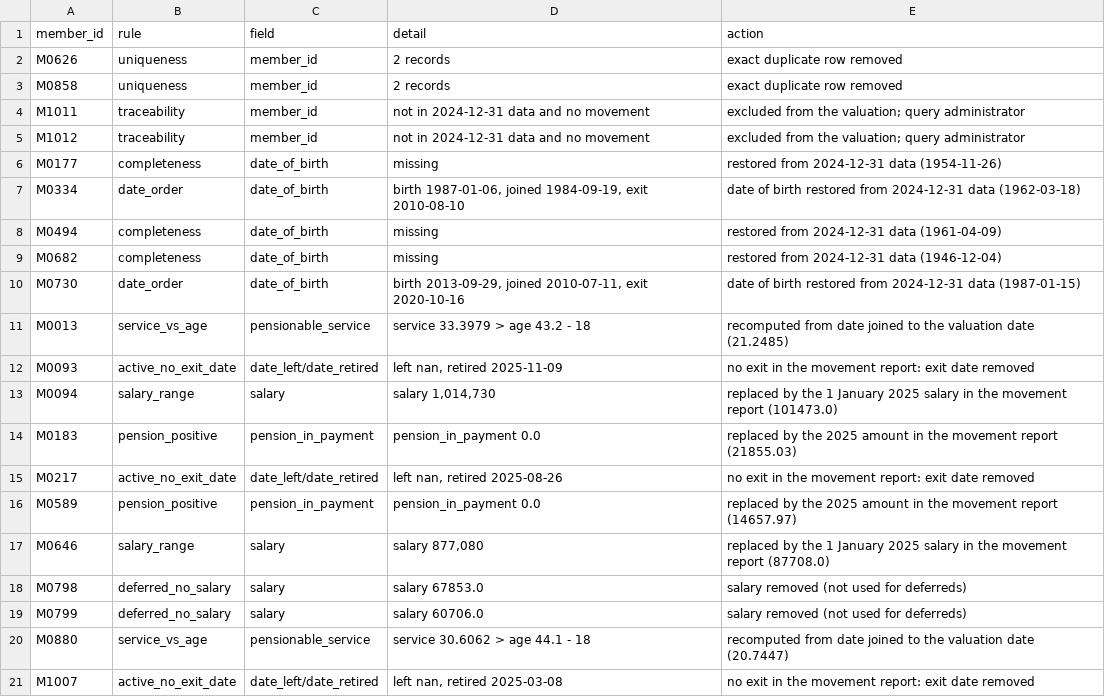
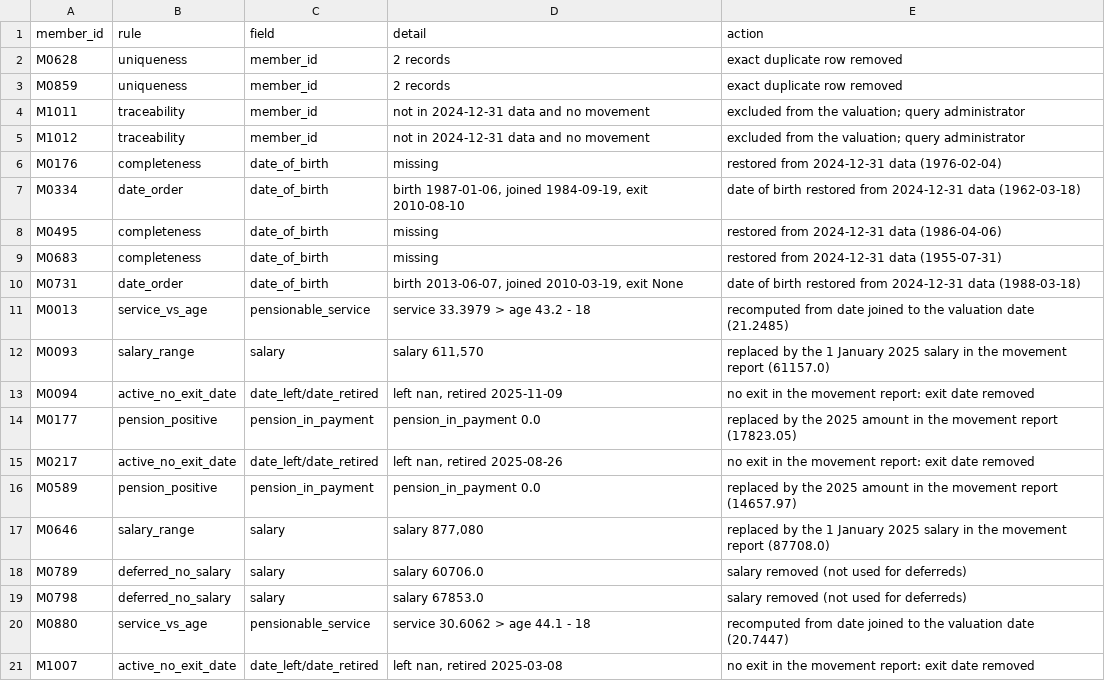
Before and after one commit to pnlync/db-pension, a CSV file: outputs/data_issues.csv, drawn as a sheet.

```diff
--- a/outputs/data_issues.csv
+++ b/outputs/data_issues.csv
@@ -1,15 +1,15 @@
 member_id,rule,field,detail,action
-M0626,uniqueness,member_id,2 records,exact duplicate row removed
-M0858,uniqueness,member_id,2 records,exact duplicate row removed
+M0628,uniqueness,member_id,2 records,exact duplicate row removed
+M0859,uniqueness,member_id,2 records,exact duplicate row removed
 M1011,traceability,member_id,not in 2024-12-31 data and no movement,excluded from the valuation; query administrator
 M1012,traceability,member_id,not in 2024-12-31 data and no movement,excluded from the valuation; query administrator
-M0177,completeness,date_of_birth,missing,restored from 2024-12-31 data (1954-11-26)
+M0176,completeness,date_of_birth,missing,restored from 2024-12-31 data (1976-02-04)
 M0334,date_order,date_of_birth,"birth 1987-01-06, joined 1984-09-19, exit 2010-08-10",date of birth restored from 2024-12-31 data (1962-03-18)
-M0494,completeness,date_of_birth,missing,restored from 2024-12-31 data (1961-04-09)
-M0682,completeness,date_of_birth,missing,restored from 2024-12-31 data (1946-12-04)
-M0730,date_order,date_of_birth,"birth 2013-09-29, joined 2010-07-11, exit 2020-10-16",date of birth restored from 2024-12-31 data (1987-01-15)
+M0495,completeness,date_of_birth,missing,restored from 2024-12-31 data (1986-04-06)
+M0683,completeness,date_of_birth,missing,restored from 2024-12-31 data (1955-07-31)
+M0731,date_order,date_of_birth,"birth 2013-06-07, joined 2010-03-19, exit None",date of birth restored from 2024-12-31 data (1988-03-18)
 M0013,service_vs_age,pensionable_service,service 33.3979 > age 43.2 - 18,recomputed from date joined to the valuation date (21.2485)
-M0093,active_no_exit_date,date_left/date_retired,"left nan, retired 2025-11-09",no exit in the movement report: exit date removed
-M0094,salary_range,salary,"salary 1,014,730",replaced by the 1 January 2025 salary in the movement report (101473.0)
-M0183,pension_positive,pension_in_payment,pension_in_payment 0.0,replaced by the 2025 amount in the movement report (21855.03)
+M0093,salary_range,salary,"salary 611,570",replaced by the 1 January 2025 salary in the movement report (61157.0)
+M0094,active_no_exit_date,date_left/date_retired,"left nan, retired 2025-11-09",no exit in the movement report: exit date removed
+M0177,pension_positive,pension_in_payment,pension_in_payment 0.0,replaced by the 2025 amount in the movement report (17823.05)
 M0217,active_no_exit_date,date_left/date_retired,"left nan, retired 2025-08-26",no exit in the movement report: exit date removed
@@ -17,4 +17,4 @@ M0589,pension_positive,pension_in_payment,pension_in_payment 0.0,replaced by the
 M0646,salary_range,salary,"salary 877,080",replaced by the 1 January 2025 salary in the movement report (87708.0)
+M0789,deferred_no_salary,salary,salary 60706.0,salary removed (not used for deferreds)
 M0798,deferred_no_salary,salary,salary 67853.0,salary removed (not used for deferreds)
-M0799,deferred_no_salary,salary,salary 60706.0,salary removed (not used for deferreds)
 M0880,service_vs_age,pensionable_service,service 30.6062 > age 44.1 - 18,recomputed from date joined to the valuation date (20.7447)
```
Also changed, not shown: data/assumptions_register.csv, data/members/members_2025_clean.csv, 25 other files.
